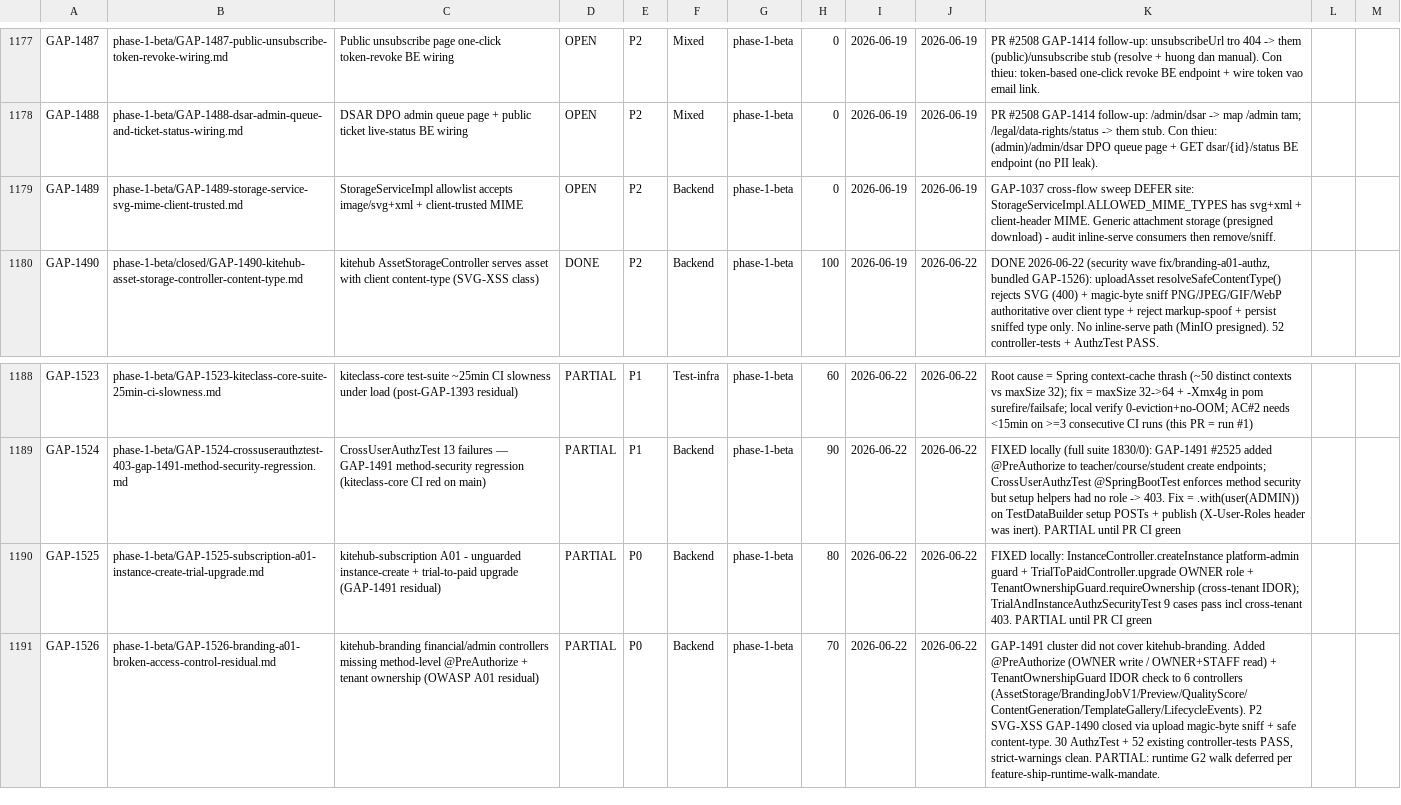
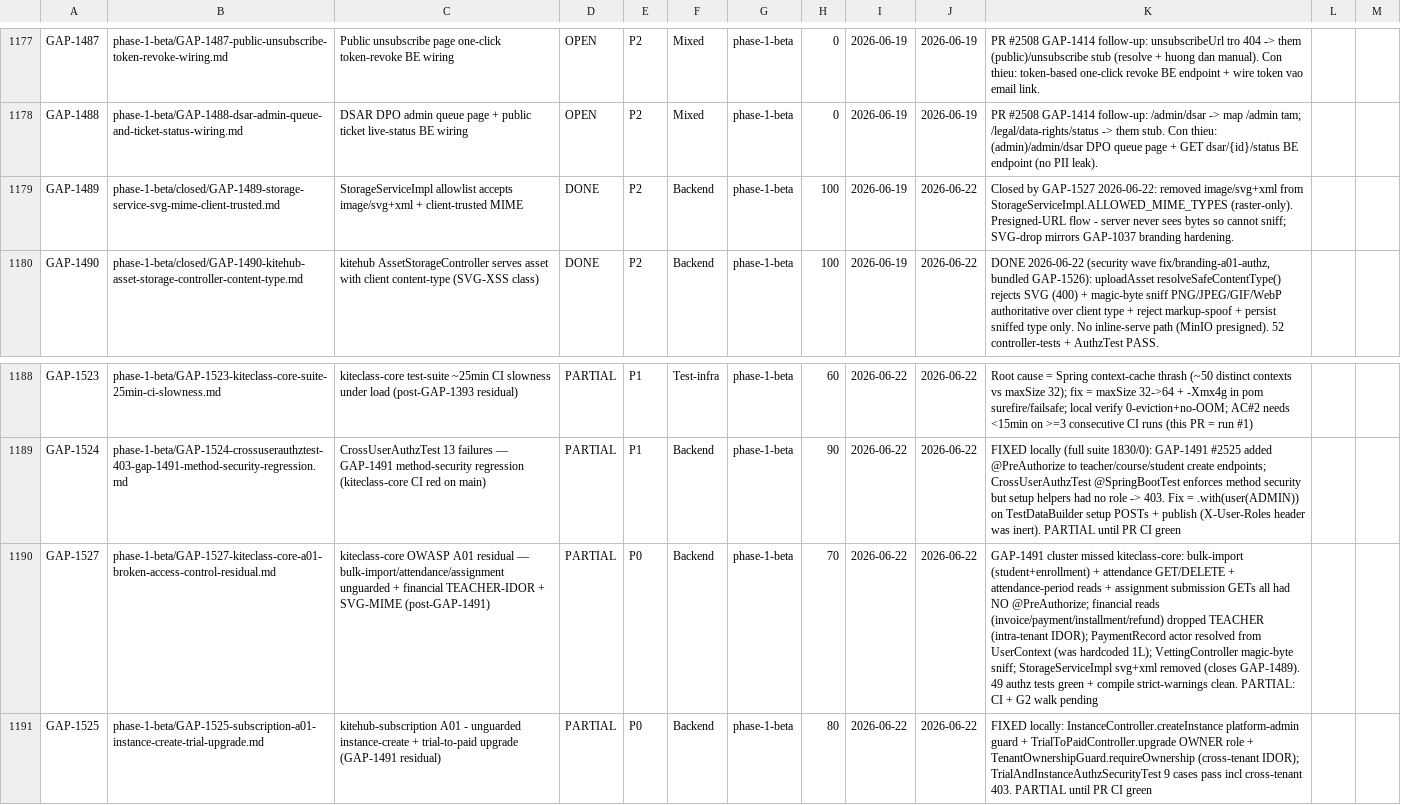
Before and after one commit to VictorAurelius/2026-Kite-Class-Platform, a CSV file: documents/04-quality/gaps/gap-status.csv, drawn as a sheet; only a part is shown, gaps mark what is left out; the shorter side is filled out with more unchanged rows; the diff names each change by its address in the sheet, - before the commit and + after, or states it on an @@ line.

Commit message:
fix(security): method-level @PreAuthorize on kiteclass-core bulk-import/attendance/assignment + financial IDOR + SVG-MIME (GAP-1527, GAP-1489, OWASP A01) (#2537)
Residual OWASP A01 sweep continuing GAP-1491 (#2525), kiteclass-core only:

- Bulk-import (P0): guard student + enrollment preview/commit/errors
  (hasAnyRole OWNER/ADMIN/PRINCIPAL/STAFF[/TEACHER for enroll]) — were
  fully unguarded, any authenticated caller could bulk-create/enroll.
- Attendance (P1): guard GET/{id}, GET /enrollment/{id}, DELETE /{id}
  + 3 attendance-period GET reads (TEACHER/STAFF/OWNER/ADMIN).
- Assignment (P1): guard 4 submission/grade GET reads (teacher tier);
  POST /submit now hasRole(STUDENT) so a teacher cannot spoof a submission.
- Financial intra-tenant IDOR (P2): drop TEACHER from invoice/payment/
  installment/refund READ role lists (financial reads are not a teacher
  concern; writes already exclude TEACHER); add PRINCIPAL where consistent.
- PaymentRecord (P2, OWASP A09): resolve actor from UserContext instead of
  hardcoded recordedByUserId=1L (was silently attributing every manual
  payment to / colliding with reference-id 1).
- VettingController (P2): server-side magic-byte content sniff (PDF/JPG/PNG)
  instead of trusting the client file.getContentType().
- StorageServiceImpl (P2): remove image/svg+xml from allowlist — closes
  GAP-1489 (presigned-URL flow can't sniff bytes; SVG = stored-XSS).

Tests: new BulkImport/EnrollmentBulkImport/AttendanceController AuthzTests +
extend Attendance/Assignment AuthzTest + Invoice TEACHER-deny + Vetting spoof
reject. Design-first check confirmed the @SpringBootTest integration authz
tests (Cross{Tenant,User}AuthzTest, Attendance/Assignment IntegrationTest) do
NOT enable @EnableMethodSecurity (it lives on SecurityConfig @Profile("!test"))
so the new guards are inert there — no regression. 101 tests green;
mvnw compile -P strict-warnings clean.

```diff
--- a/documents/04-quality/gaps/gap-status.csv
+++ b/documents/04-quality/gaps/gap-status.csv
-B1179: phase-1-beta/GAP-1489-storage-service-svg-mime-client-trusted.md
+B1179: phase-1-beta/closed/GAP-1489-storage-service-svg-mime-client-trusted.md
-D1179: OPEN
+D1179: DONE
-H1179: 0
+H1179: 100
-J1179: 2026-06-19
+J1179: 2026-06-22
-K1179: GAP-1037 cross-flow sweep DEFER site: StorageServiceImpl.ALLOWED_MIME_TYPES has svg+xml + client-header MIME. Generic attachment storage (presigned download) - audit inline-serve consumers then remove/sniff.
+K1179: Closed by GAP-1527 2026-06-22: removed image/svg+xml from StorageServiceImpl.ALLOWED_MIME_TYPES (raster-only). Presigned-URL flow - server never sees bytes so cannot sniff; SVG-drop mirrors GAP-1037 branding hardening.
+row 1190: GAP-1527 | phase-1-beta/GAP-1527-kiteclass-core-a01-broken-access-control-residual.md | kiteclass-core OWASP A01 residual — bulk-import/attendance/assignment unguarded + financial TEACHER-IDOR + SVG-MIME (post-GAP-1491) | PARTIAL | P0 | Backend | phase-1-beta | 70 | 2026-06-22 | 2026-06-22 | GAP-1491 cluster missed kiteclass-core: bulk-import (student+enrollment) + attendance GET/DELETE + attendance-period reads + assignment submission GETs all had NO @PreAuthorize; financial reads (invoice/payment/installment/refund) dropped TEACHER (intra-tenant IDOR); PaymentRecord actor resolved from UserContext (was hardcoded 1L); VettingController magic-byte sniff; StorageServiceImpl svg+xml removed (closes GAP-1489). 49 authz tests green + compile strict-warnings clean. PARTIAL: CI + G2 walk pending
```
Also changed, not shown: 24 other files.
